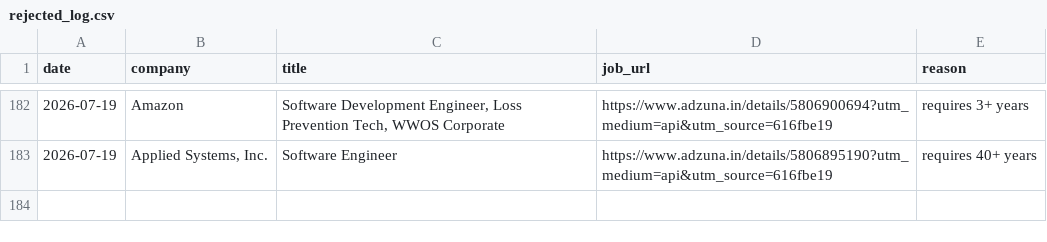
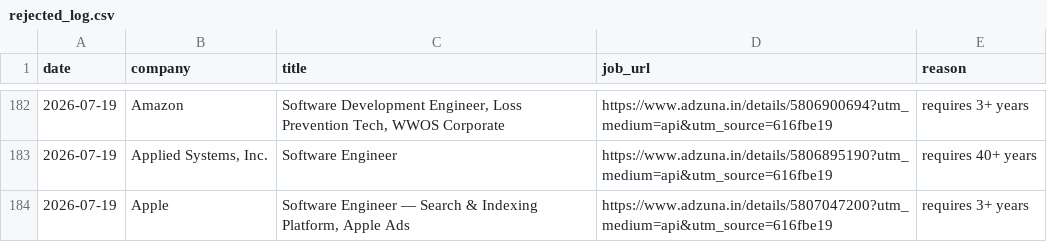
Before and after one commit to gopalverma416/jobhunt-autopilot, a CSV file: rejected_log.csv, drawn as a sheet; only a part is shown, gaps mark what is left out; the diff names each change by its address in the sheet, - before the commit and + after, or states it on an @@ line.

```diff
--- a/rejected_log.csv
+++ b/rejected_log.csv
+row 184: 2026-07-19 | Apple | Software Engineer — Search & Indexing Platform, Apple Ads | https://www.adzuna.in/details/5807047200?utm_medium=api&utm_source=616fbe19 | requires 3+ years
```
Also changed, not shown: tracker.csv, 2 other files.
